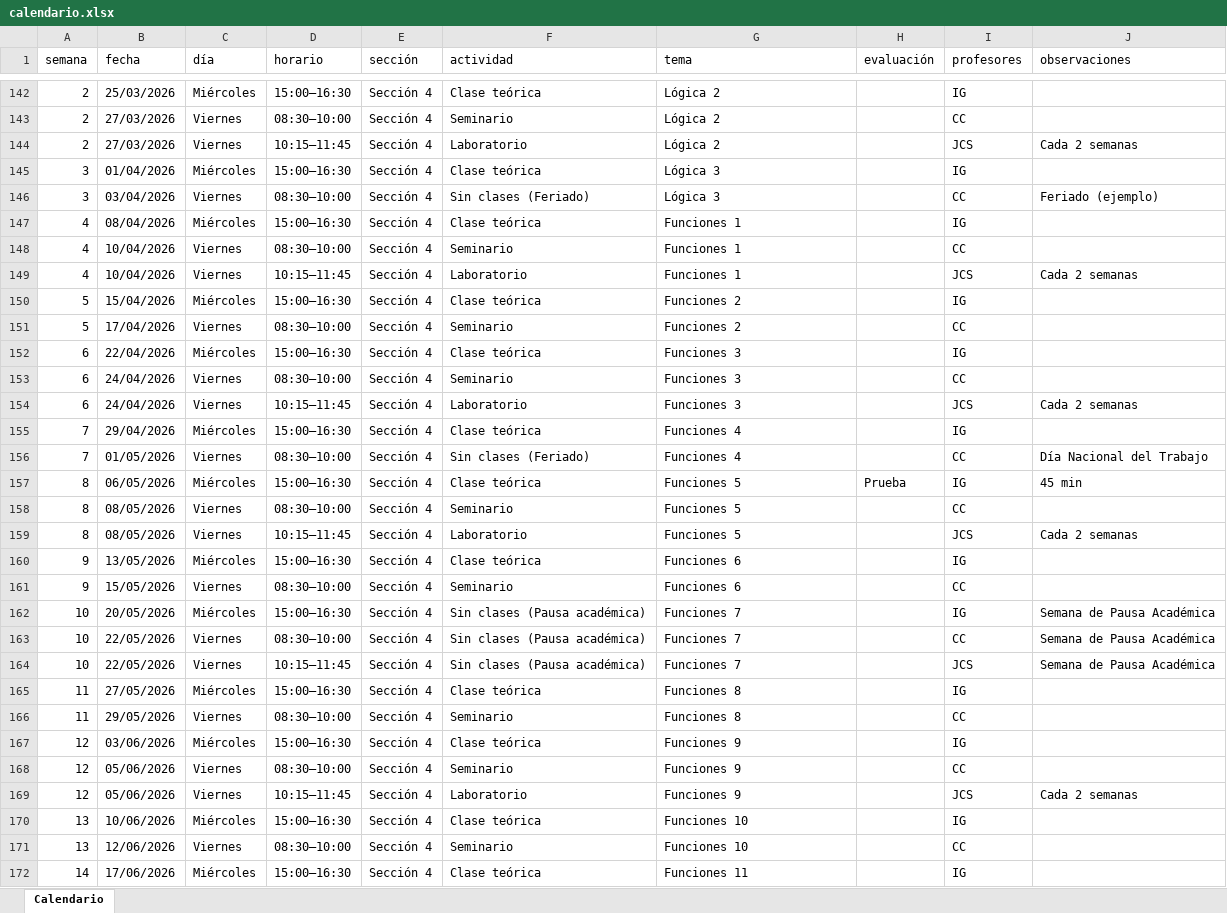
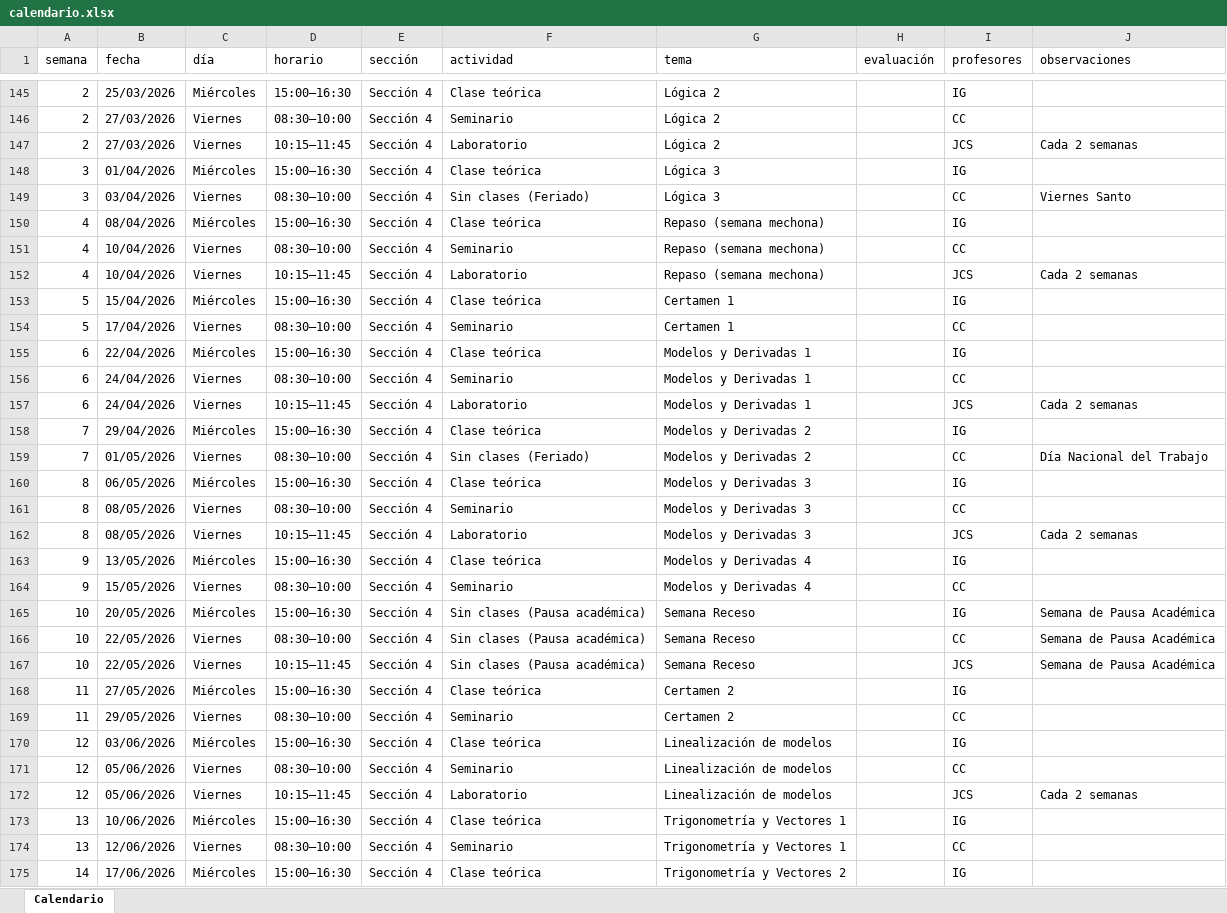
Before and after one commit to tomilee09/Calendario-Curso, an Excel workbook: data/fokito/calendario.xlsx, sheet Calendario, drawn as a sheet; only a part is shown, gaps mark what is left out; values as stored, in another font and other column widths than the file's, no cell formats; addresses are those after the commit; the diff covers the shown part only; the diff names each change by its address in the sheet, - before the commit and + after, or states it on an @@ line.

Commit message:
actualizacion calendario html css js

```diff
--- a/data/fokito/calendario.xlsx (sheet Calendario)
+++ b/data/fokito/calendario.xlsx (sheet Calendario)
-J149 (observaciones): Feriado (ejemplo)
+J149 (observaciones): Viernes Santo
-G150:G152 (tema): Funciones 1
+G150:G152 (tema): Repaso (semana mechona)
-G153:G154 (tema): Funciones 2
+G153:G154 (tema): Certamen 1
-G155:G157 (tema): Funciones 3
+G155:G157 (tema): Modelos y Derivadas 1
-G158:G159 (tema): Funciones 4
+G158:G159 (tema): Modelos y Derivadas 2
-G160:G162 (tema): Funciones 5
+G160:G162 (tema): Modelos y Derivadas 3
-H160 (evaluación): Prueba
+H160 (evaluación): (empty)
-J160 (observaciones): 45 min
+J160 (observaciones): (empty)
-G163:G164 (tema): Funciones 6
+G163:G164 (tema): Modelos y Derivadas 4
-G165:G167 (tema): Funciones 7
+G165:G167 (tema): Semana Receso
-G168:G169 (tema): Funciones 8
+G168:G169 (tema): Certamen 2
-G170:G172 (tema): Funciones 9
+G170:G172 (tema): Linealización de modelos
-G173:G174 (tema): Funciones 10
+G173:G174 (tema): Trigonometría y Vectores 1
-G175 (tema): Funciones 11
+G175 (tema): Trigonometría y Vectores 2
```
Also changed, not shown: 16 added rows, 12 removed rows and 170 edited cells elsewhere in this sheet, cell formats, data/fokito/misiones.xlsx, data/medicina/calendario.xlsx, 10 other files.
